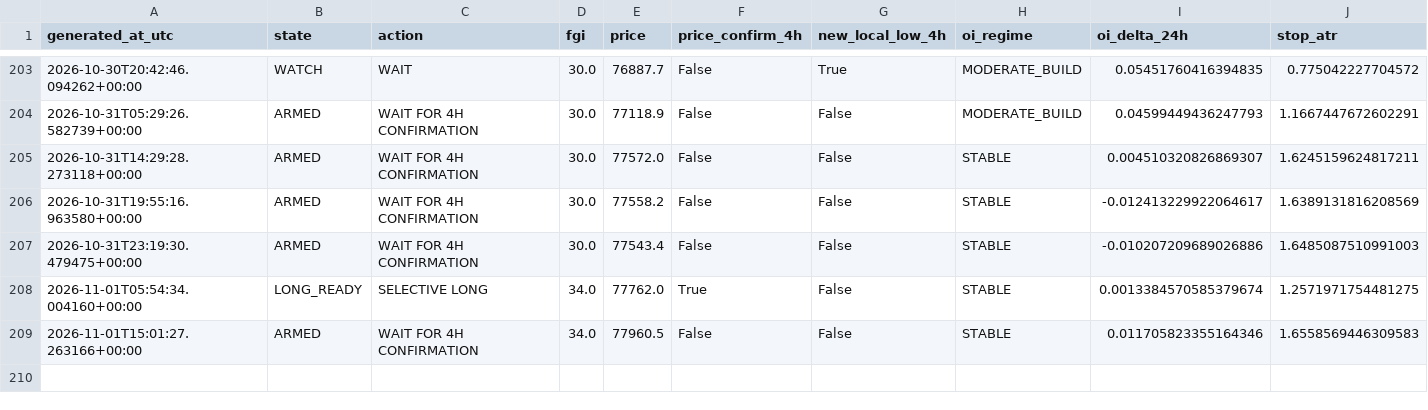
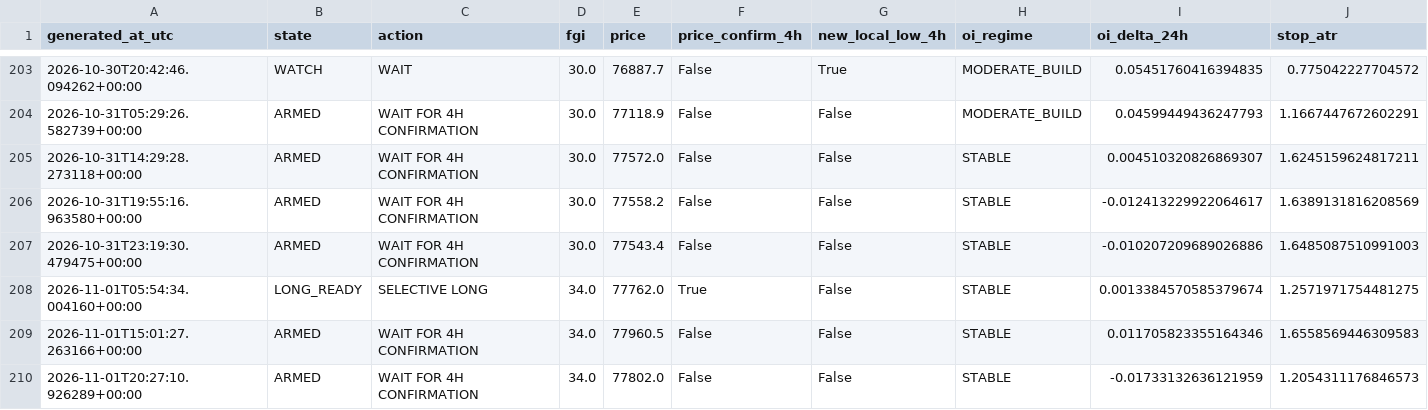
Before and after one commit to YaDragon44/moex-crash-radar, a CSV file: evidence/btc_entry_radar_production_journal.csv, drawn as a sheet; only a part is shown, gaps mark what is left out; rows hold the shown columns only; the diff names each change by its address in the sheet, - before the commit and + after, or states it on an @@ line.

```diff
--- a/evidence/btc_entry_radar_production_journal.csv
+++ b/evidence/btc_entry_radar_production_journal.csv
+row 210: 2026-11-01T20:27:10.926289+00:00 | ARMED | WAIT FOR 4H CONFIRMATION | 34.0 | 77802.0 | False | False | STABLE | -0.01733132636121959 | 1.2054311176846573
```
Also changed, not shown: 3 other files.
